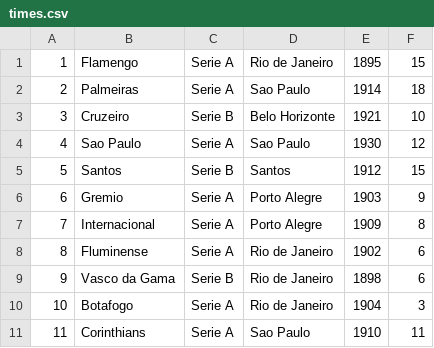
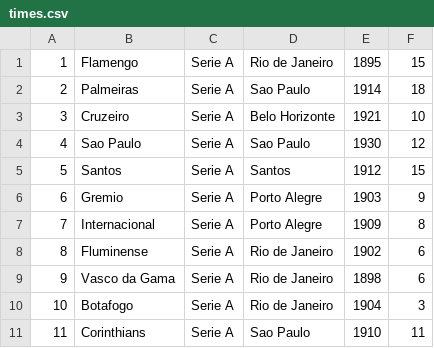
Before and after one commit to rafaelscarvalhoc/projeto-ialg-futebol, a CSV file: times.csv, drawn as a sheet; only a part is shown.

```diff
--- a/times.csv
+++ b/times.csv
@@ -2,5 +2,5 @@
 2;Palmeiras;Serie A;Sao Paulo;1914;18
-3;Cruzeiro;Serie B;Belo Horizonte;1921;10
+3;Cruzeiro;Serie A;Belo Horizonte;1921;10
 4;Sao Paulo;Serie A;Sao Paulo;1930;12
-5;Santos;Serie B;Santos;1912;15
+5;Santos;Serie A;Santos;1912;15
 6;Gremio;Serie A;Porto Alegre;1903;9
@@ -8,3 +8,3 @@
 8;Fluminense;Serie A;Rio de Janeiro;1902;6
-9;Vasco da Gama;Serie B;Rio de Janeiro;1898;6
+9;Vasco da Gama;Serie A;Rio de Janeiro;1898;6
 10;Botafogo;Serie A;Rio de Janeiro;1904;3
```
Also changed, not shown: 2 other files.
